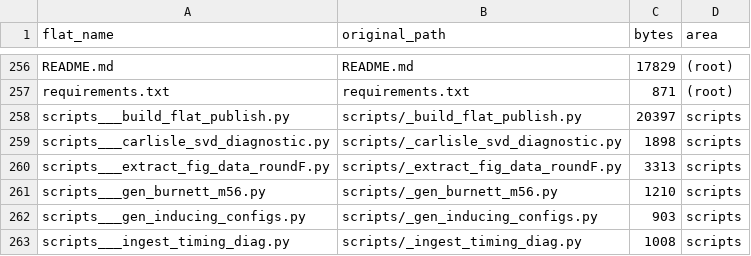
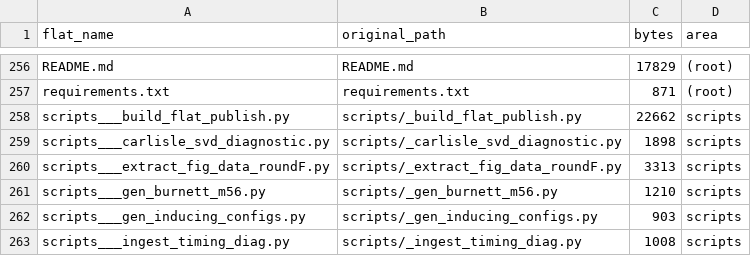
Before and after one commit to Coucou2016/20260522-LSG-WRR, a CSV file: FILE_MANIFEST.csv, drawn as a sheet; only a part is shown, gaps mark what is left out.

```diff
--- a/FILE_MANIFEST.csv
+++ b/FILE_MANIFEST.csv
@@ -257,3 +257,3 @@ README.md,README.md,17829,(root)
 requirements.txt,requirements.txt,871,(root)
-scripts___build_flat_publish.py,scripts/_build_flat_publish.py,20397,scripts
+scripts___build_flat_publish.py,scripts/_build_flat_publish.py,22662,scripts
 scripts___carlisle_svd_diagnostic.py,scripts/_carlisle_svd_diagnostic.py,1898,scripts
```
Also changed, not shown: 28 other files.
